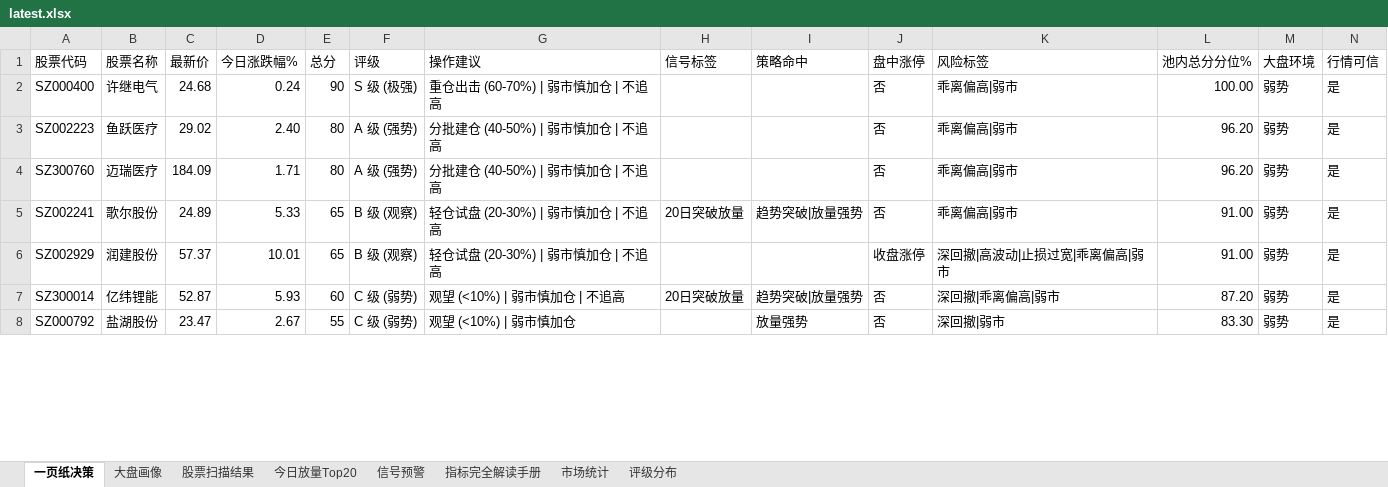
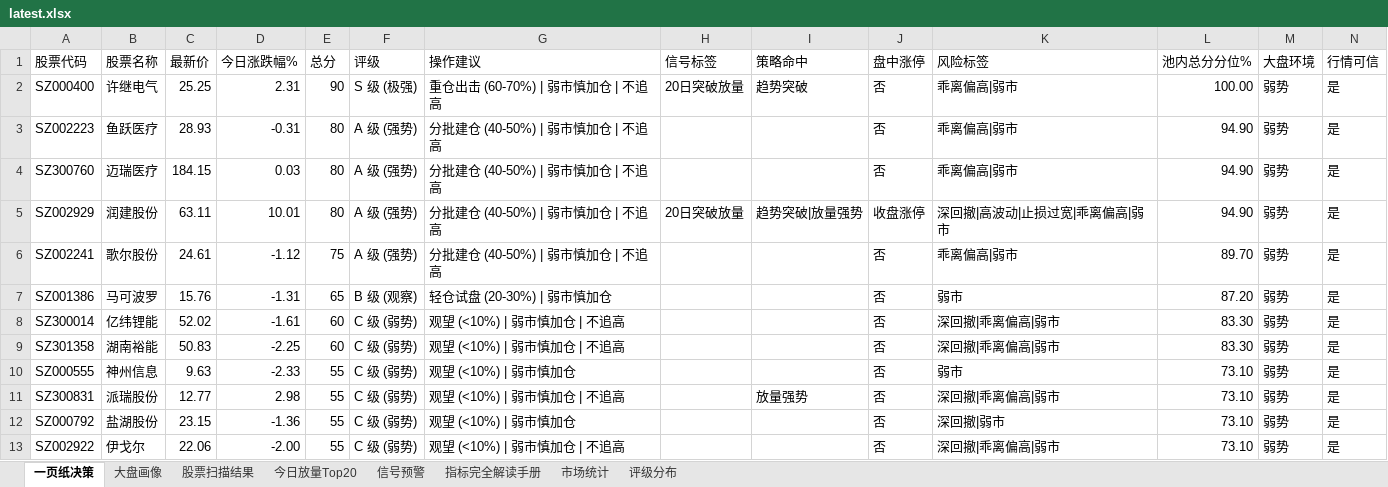
Before and after one commit to gaoyouxiaochao/stock-scanner-v79, an Excel workbook: results/latest.xlsx, sheet 一页纸决策, drawn as a sheet; only a part is shown; values as stored, in another font and other column widths than the file's, no cell formats; conditional formats not drawn; removed rows and columns are numbered as before the commit, all else as after; the diff covers the shown part only; the diff names each change by its address in the sheet, - before the commit and + after, or states it on an @@ line.

```diff
--- a/results/latest.xlsx (sheet 一页纸决策)
+++ b/results/latest.xlsx (sheet 一页纸决策)
-C2 (最新价): 24.68
+C2 (最新价): 25.25
-D2 (今日涨跌幅%): 0.24
+D2 (今日涨跌幅%): 2.31
-H2 (信号标签): (empty)
+H2 (信号标签): 20日突破放量
-I2 (策略命中): (empty)
+I2 (策略命中): 趋势突破
-C3 (最新价): 29.02
+C3 (最新价): 28.93
-D3 (今日涨跌幅%): 2.40
+D3 (今日涨跌幅%): -0.31
-L3:L4 (池内总分分位%): 96.20
+L3:L4 (池内总分分位%): 94.90
-C4 (最新价): 184.09
+C4 (最新价): 184.15
-D4 (今日涨跌幅%): 1.71
+D4 (今日涨跌幅%): 0.03
-row 5: SZ002241 | 歌尔股份 | 24.89 | 5.33 | 65 | B 级 (观察) | 轻仓试盘 (20-30%) | 弱市慎加仓 | 不追高 | 20日突破放量 | 趋势突破|放量强势 | 否 | 乖离偏高|弱市 | 91.00 | 弱势 | 是
-C5 (最新价): 57.37
+C5 (最新价): 63.11
-E5 (总分): 65
+E5 (总分): 80
-F5 (评级): B 级 (观察)
+F5 (评级): A 级 (强势)
-G5 (操作建议): 轻仓试盘 (20-30%) | 弱市慎加仓 | 不追高
+G5 (操作建议): 分批建仓 (40-50%) | 弱市慎加仓 | 不追高
-H5 (信号标签): (empty)
+H5 (信号标签): 20日突破放量
-I5 (策略命中): (empty)
+I5 (策略命中): 趋势突破|放量强势
-L5 (池内总分分位%): 91.00
+L5 (池内总分分位%): 94.90
+row 6: SZ002241 | 歌尔股份 | 24.61 | -1.12 | 75 | A 级 (强势) | 分批建仓 (40-50%) | 弱市慎加仓 | 不追高 |  |  | 否 | 乖离偏高|弱市 | 89.70 | 弱势 | 是
+row 7: SZ001386 | 马可波罗 | 15.76 | -1.31 | 65 | B 级 (观察) | 轻仓试盘 (20-30%) | 弱市慎加仓 |  |  | 否 | 弱市 | 87.20 | 弱势 | 是
-C8 (最新价): 52.87
+C8 (最新价): 52.02
-D8 (今日涨跌幅%): 5.93
+D8 (今日涨跌幅%): -1.61
-H8 (信号标签): 20日突破放量
+H8 (信号标签): (empty)
-I8 (策略命中): 趋势突破|放量强势
+I8 (策略命中): (empty)
-L8 (池内总分分位%): 87.20
+L8 (池内总分分位%): 83.30
+row 9: SZ301358 | 湖南裕能 | 50.83 | -2.25 | 60 | C 级 (弱势) | 观望 (<10%) | 弱市慎加仓 | 不追高 |  |  | 否 | 深回撤|乖离偏高|弱市 | 83.30 | 弱势 | 是
+row 10: SZ000555 | 神州信息 | 9.63 | -2.33 | 55 | C 级 (弱势) | 观望 (<10%) | 弱市慎加仓 |  |  | 否 | 弱市 | 73.10 | 弱势 | 是
+row 11: SZ300831 | 派瑞股份 | 12.77 | 2.98 | 55 | C 级 (弱势) | 观望 (<10%) | 弱市慎加仓 | 不追高 |  | 放量强势 | 否 | 深回撤|乖离偏高|弱市 | 73.10 | 弱势 | 是
-C12 (最新价): 23.47
+C12 (最新价): 23.15
-D12 (今日涨跌幅%): 2.67
+D12 (今日涨跌幅%): -1.36
-I12 (策略命中): 放量强势
+I12 (策略命中): (empty)
-L12 (池内总分分位%): 83.30
+L12 (池内总分分位%): 73.10
+row 13: SZ002922 | 伊戈尔 | 22.06 | -2.00 | 55 | C 级 (弱势) | 观望 (<10%) | 弱市慎加仓 | 不追高 |  |  | 否 | 深回撤|乖离偏高|弱市 | 73.10 | 弱势 | 是
```
Also changed, not shown: 9 added rows, 14 removed rows and 91 edited cells elsewhere in this sheet, sheet 股票扫描结果, sheet 信号预警, sheet 今日放量Top20, sheet 大盘画像, sheet 评级分布, cell formats, 1 other file.
